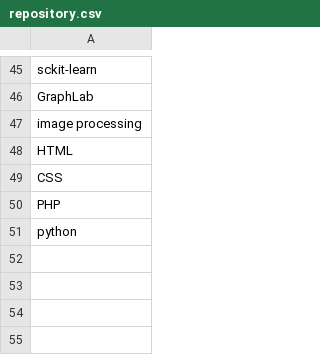
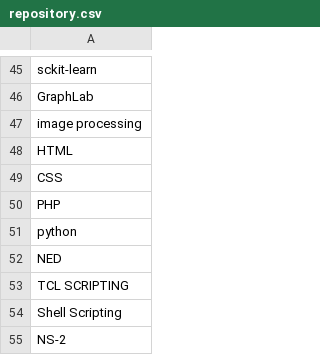
Before and after one commit to prakashiiit/NLP-Task, a CSV file: repository.csv, drawn as a sheet; only a part is shown, gaps mark what is left out; the diff names each change by its address in the sheet, - before the commit and + after, or states it on an @@ line.

Commit message:
updated repository

```diff
--- a/repository.csv
+++ b/repository.csv
+row 52: NED
+row 53: TCL SCRIPTING
+row 54: Shell Scripting
+row 55: NS-2
```
